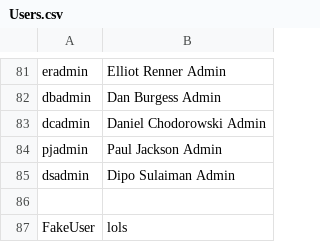
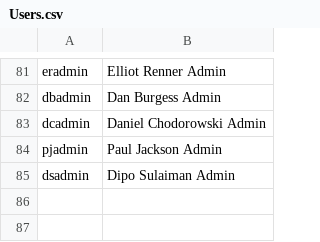
Before and after one commit to ElliotRenner/Ableworld-1, a CSV file: Users.csv, drawn as a sheet; only a part is shown, gaps mark what is left out.

Commit message:
Update Users.csv

```diff
--- a/Users.csv
+++ b/Users.csv
@@ -85,3 +85 @@ pjadmin,Paul Jackson Admin
 dsadmin,Dipo Sulaiman Admin
-
-FakeUser,lols
```
